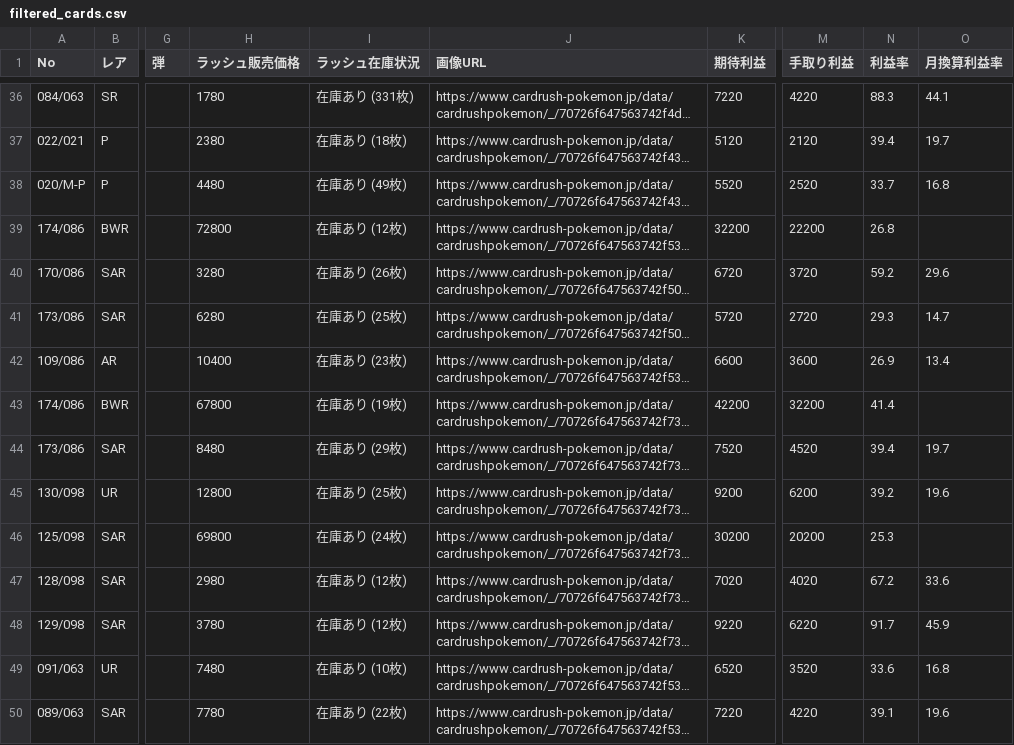
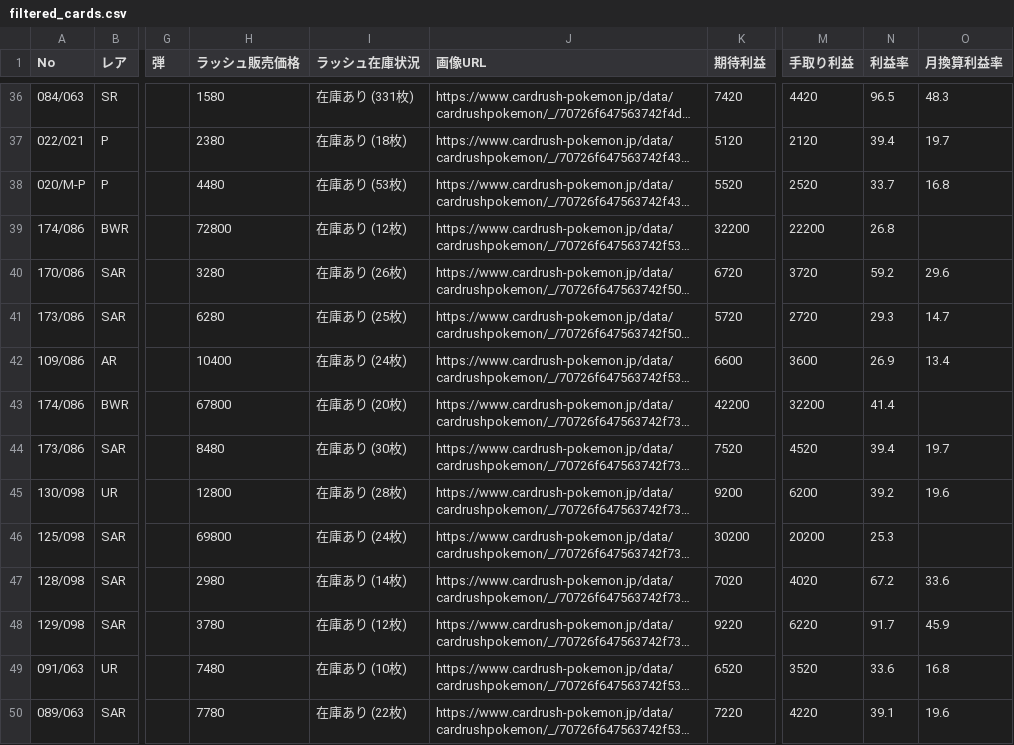
Before and after one commit to yousunafu/POKE-PSA10, a CSV file: filtered_cards.csv, drawn as a sheet; only a part is shown, gaps mark what is left out; long unchanged cells end in …; the diff covers the shown part only; the diff names each change by its address in the sheet, - before the commit and + after, or states it on an @@ line.

```diff
--- a/filtered_cards.csv
+++ b/filtered_cards.csv
-H36 (ラッシュ販売価格): 1780
+H36 (ラッシュ販売価格): 1580
-K36 (期待利益): 7220
+K36 (期待利益): 7420
-M36 (手取り利益): 4220
+M36 (手取り利益): 4420
-N36 (利益率): 88.3
+N36 (利益率): 96.5
-O36 (月換算利益率): 44.1
+O36 (月換算利益率): 48.3
-I38 (ラッシュ在庫状況): 在庫あり (49枚)
+I38 (ラッシュ在庫状況): 在庫あり (53枚)
-I42 (ラッシュ在庫状況): 在庫あり (23枚)
+I42 (ラッシュ在庫状況): 在庫あり (24枚)
-I43 (ラッシュ在庫状況): 在庫あり (19枚)
+I43 (ラッシュ在庫状況): 在庫あり (20枚)
-I44 (ラッシュ在庫状況): 在庫あり (29枚)
+I44 (ラッシュ在庫状況): 在庫あり (30枚)
-I45 (ラッシュ在庫状況): 在庫あり (25枚)
+I45 (ラッシュ在庫状況): 在庫あり (28枚)
-I47 (ラッシュ在庫状況): 在庫あり (12枚)
+I47 (ラッシュ在庫状況): 在庫あり (14枚)
```
Also changed, not shown: 174 edited cells elsewhere in this file, merged_card_data.csv.
